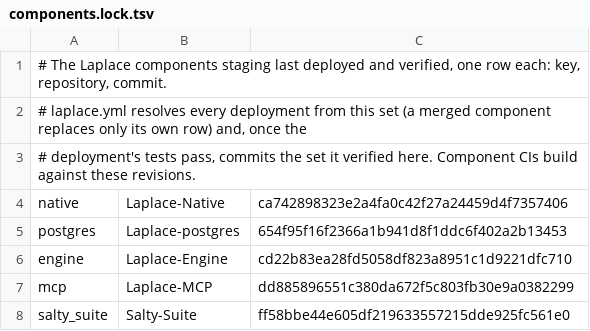
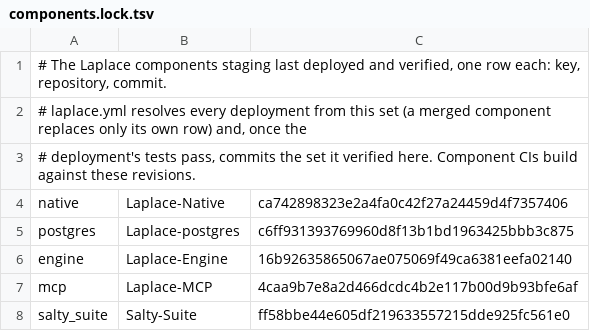
Before and after one commit to SaltyPatron/Laplace-Operations, a TSV file: components.lock.tsv, drawn as a sheet.

```diff
--- a/components.lock.tsv
+++ b/components.lock.tsv
@@ -4,5 +4,5 @@
 native	Laplace-Native	ca742898323e2a4fa0c42f27a24459d4f7357406
-postgres	Laplace-postgres	654f95f16f2366a1b941d8f1ddc6f402a2b13453
-engine	Laplace-Engine	cd22b83ea28fd5058df823a8951c1d9221dfc710
-mcp	Laplace-MCP	dd885896551c380da672f5c803fb30e9a0382299
+postgres	Laplace-postgres	c6ff931393769960d8f13b1bd1963425bbb3c875
+engine	Laplace-Engine	16b92635865067ae075069f49ca6381eefa02140
+mcp	Laplace-MCP	4caa9b7e8a2d466dcdc4b2e117b00d9b93bfe6af
 salty_suite	Salty-Suite	ff58bbe44e605df219633557215dde925fc561e0
```
